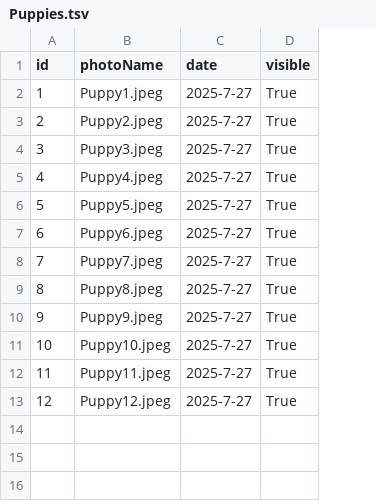
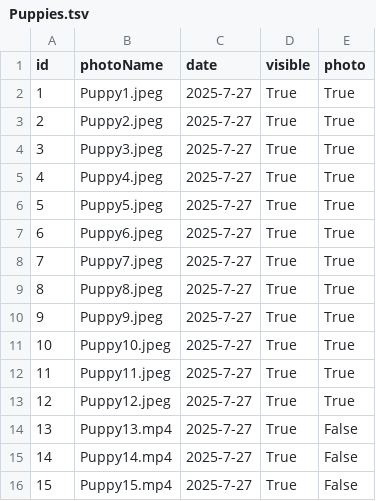
Before and after one commit to MoonBasedKas/SouthernROCAiredalesWebsite, a TSV file: app/Puppies.tsv, drawn as a sheet; the diff names each change by its address in the sheet, - before the commit and + after, or states it on an @@ line.

```diff
--- a/app/Puppies.tsv
+++ b/app/Puppies.tsv
+column E (photo), rows 2-13: all True
+row 14: 13 | Puppy13.mp4 | 2025-7-27 | True | False
+row 15: 14 | Puppy14.mp4 | 2025-7-27 | True | False
+row 16: 15 | Puppy15.mp4 | 2025-7-27 | True | False
```
Also changed, not shown: 5 other files.
